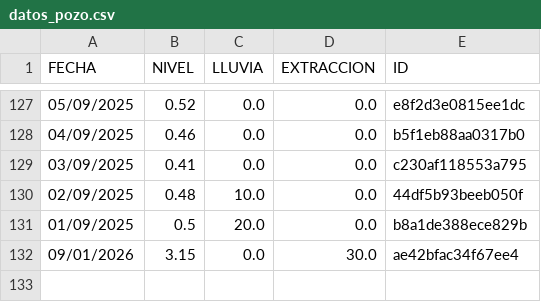
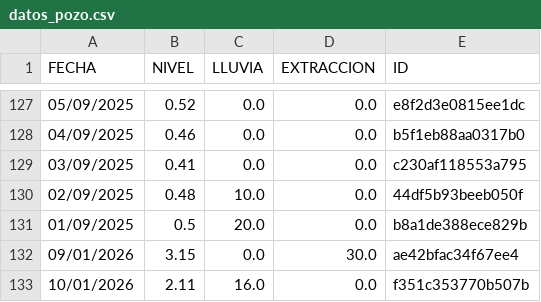
Before and after one commit to AndresPaladino/hidropal, a CSV file: datos_pozo.csv, drawn as a sheet; only a part is shown, gaps mark what is left out.

Commit message:
chore(data): add row 10/01/2026

```diff
--- a/datos_pozo.csv
+++ b/datos_pozo.csv
@@ -132 +132,2 @@ FECHA,NIVEL,LLUVIA,EXTRACCION,ID
 09/01/2026,3.15,0.0,30.0,ae42bfac34f67ee4
+10/01/2026,2.11,16.0,0.0,f351c353770b507b
```
